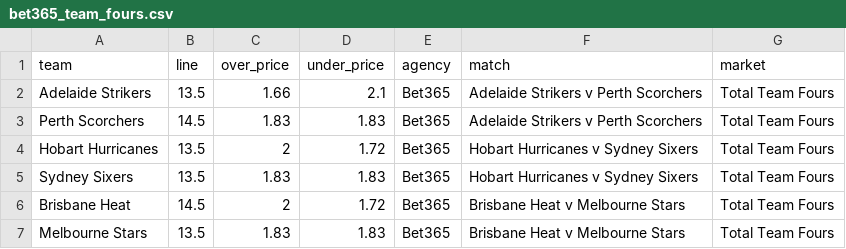
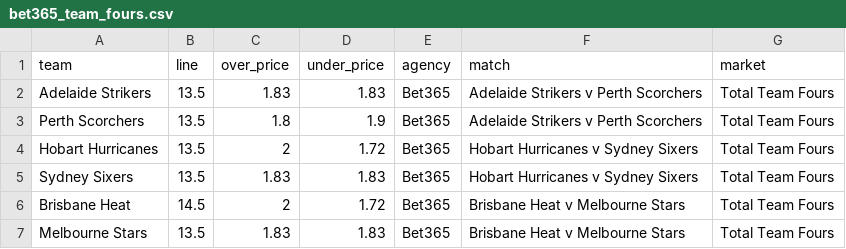
Before and after one commit to jamesbrown1417/Cricket-Analysis, a CSV file: Data/T20s/Big Bash/scraped_odds/bet365_team_fours.csv, drawn as a sheet.

```diff
--- a/Data/T20s/Big Bash/scraped_odds/bet365_team_fours.csv
+++ b/Data/T20s/Big Bash/scraped_odds/bet365_team_fours.csv
@@ -1,4 +1,4 @@
 team,line,over_price,under_price,agency,match,market
-Adelaide Strikers,13.5,1.66,2.1,Bet365,Adelaide Strikers v Perth Scorchers,Total Team Fours
-Perth Scorchers,14.5,1.83,1.83,Bet365,Adelaide Strikers v Perth Scorchers,Total Team Fours
+Adelaide Strikers,13.5,1.83,1.83,Bet365,Adelaide Strikers v Perth Scorchers,Total Team Fours
+Perth Scorchers,13.5,1.8,1.9,Bet365,Adelaide Strikers v Perth Scorchers,Total Team Fours
 Hobart Hurricanes,13.5,2,1.72,Bet365,Hobart Hurricanes v Sydney Sixers,Total Team Fours
```
Also changed, not shown: Data/T20s/Big Bash/scraped_odds/bet365_team_sixes.csv, Data/T20s/Big Bash/scraped_odds/bet365_total_match_boundaries.csv, 22 other files.
